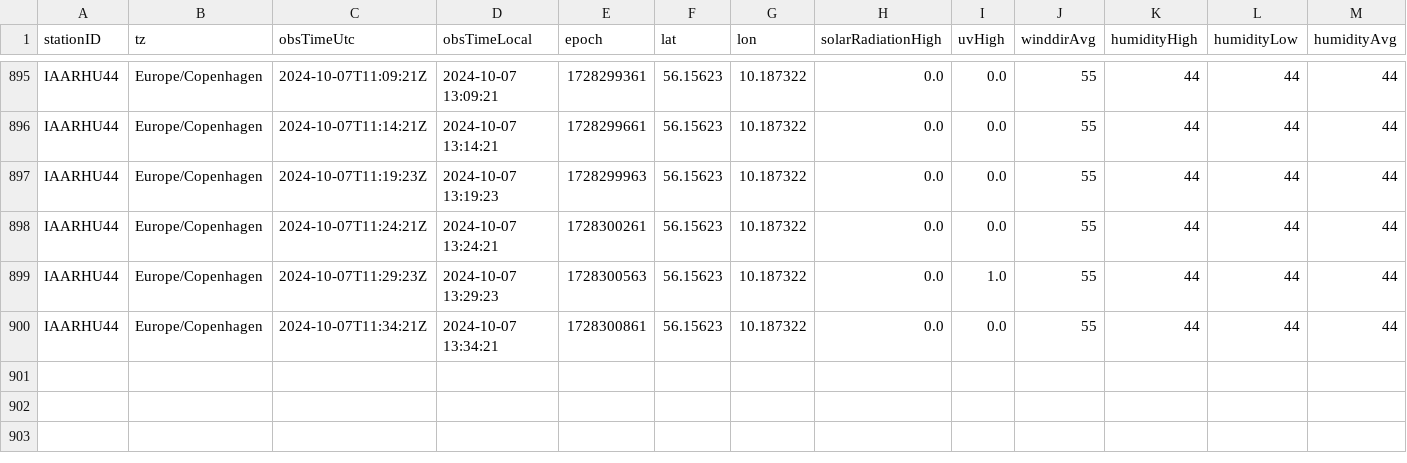
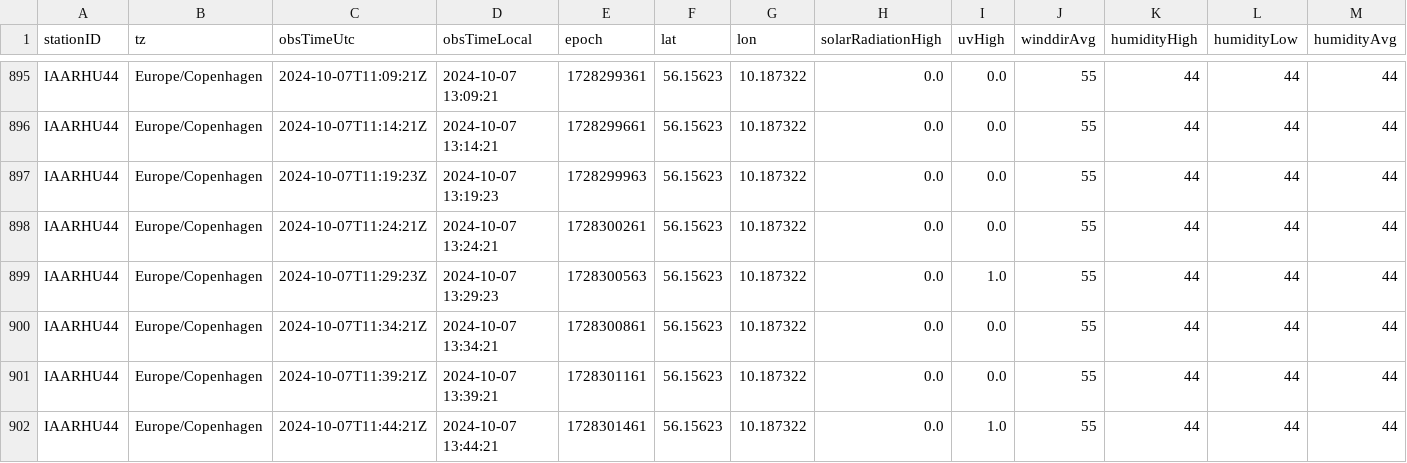
Before and after one commit to mortensb1/Vejr-Station, a CSV file: maalinger.csv, drawn as a sheet; only a part is shown, gaps mark what is left out; rows hold the shown columns only; the diff names each change by its address in the sheet, - before the commit and + after, or states it on an @@ line.

```diff
--- a/maalinger.csv
+++ b/maalinger.csv
+row 901: IAARHU44 | Europe/Copenhagen | 2024-10-07T11:39:21Z | 2024-10-07 13:39:21 | 1728301161 | 56.15623 | 10.187322 | 0.0 | 0.0 | 55 | 44 | 44 | 44
+row 902: IAARHU44 | Europe/Copenhagen | 2024-10-07T11:44:21Z | 2024-10-07 13:44:21 | 1728301461 | 56.15623 | 10.187322 | 0.0 | 1.0 | 55 | 44 | 44 | 44
```
